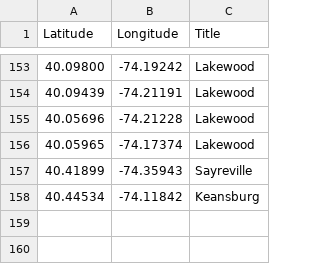
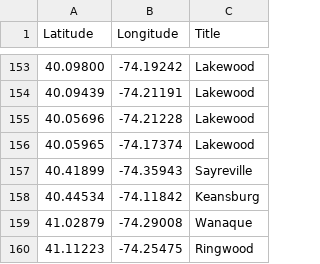
Before and after one commit to Bobcat00/olt_nj, a CSV file: olt.csv, drawn as a sheet; only a part is shown, gaps mark what is left out.

Commit message:
Add Wanaque and Ringwood

```diff
--- a/olt.csv
+++ b/olt.csv
@@ -158 +158,3 @@
 40.44534,-74.11842,Keansburg
+41.02879,-74.29008,Wanaque
+41.11223,-74.25475,Ringwood
```
